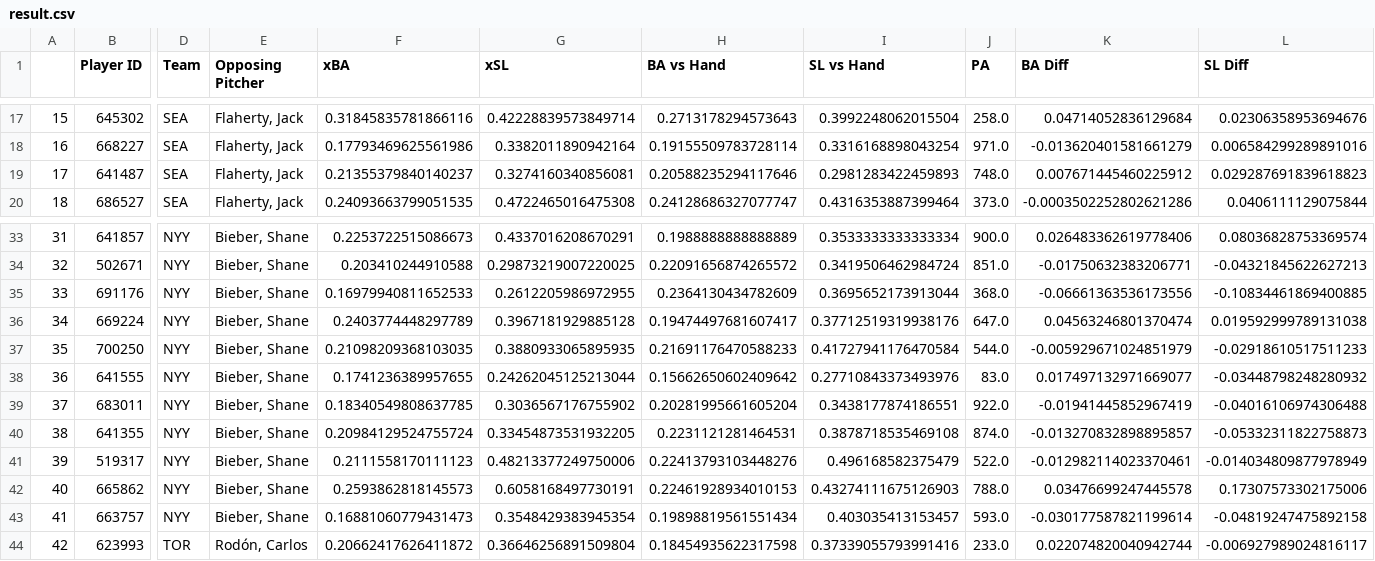
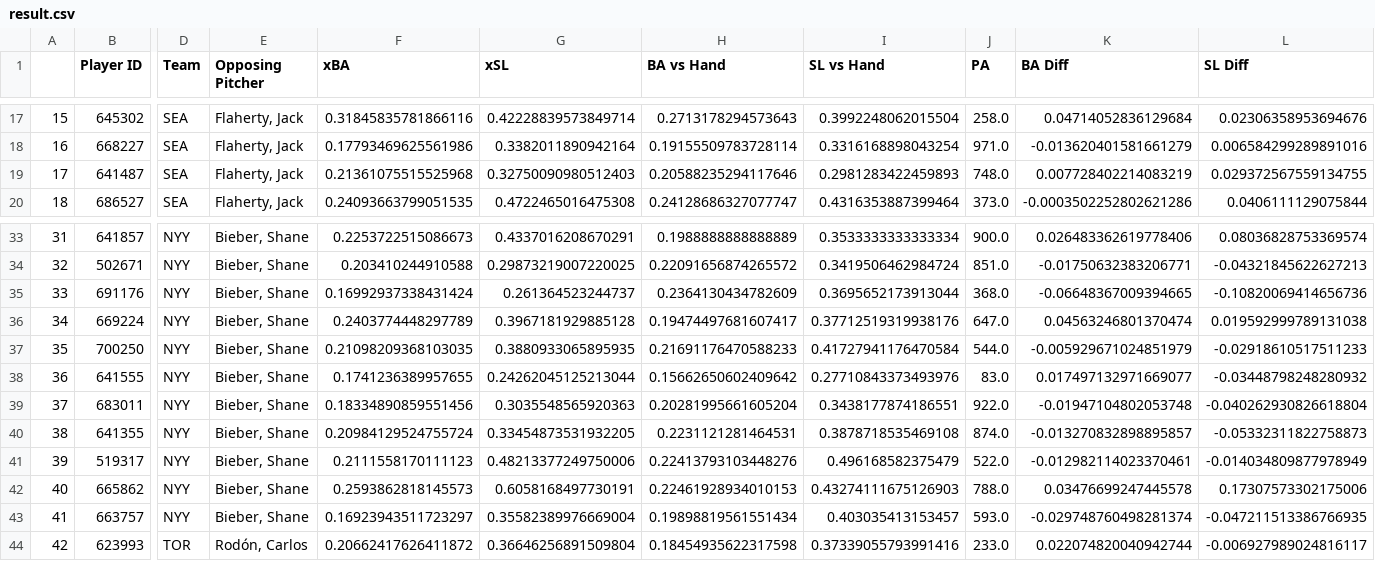
Before and after one commit to brianbaldner/mlb-daily-projections, a CSV file: result.csv, drawn as a sheet; only a part is shown, gaps mark what is left out; the diff names each change by its address in the sheet, - before the commit and + after, or states it on an @@ line.

```diff
--- a/result.csv
+++ b/result.csv
-F19 (xBA): 0.21355379840140237
+F19 (xBA): 0.21361075515525968
-G19 (xSL): 0.3274160340856081
+G19 (xSL): 0.32750090980512403
-K19 (BA Diff): 0.007671445460225912
+K19 (BA Diff): 0.007728402214083219
-L19 (SL Diff): 0.029287691839618823
+L19 (SL Diff): 0.029372567559134755
-F35 (xBA): 0.16979940811652533
+F35 (xBA): 0.16992937338431424
-G35 (xSL): 0.2612205986972955
+G35 (xSL): 0.261364523244737
-K35 (BA Diff): -0.06661363536173556
+K35 (BA Diff): -0.06648367009394665
-L35 (SL Diff): -0.10834461869400885
+L35 (SL Diff): -0.10820069414656736
-F39 (xBA): 0.18340549808637785
+F39 (xBA): 0.18334890859551456
-G39 (xSL): 0.3036567176755902
+G39 (xSL): 0.3035548565920363
-K39 (BA Diff): -0.01941445852967419
+K39 (BA Diff): -0.01947104802053748
-L39 (SL Diff): -0.04016106974306488
+L39 (SL Diff): -0.040262930826618804
-F43 (xBA): 0.16881060779431473
+F43 (xBA): 0.16923943511723297
-G43 (xSL): 0.3548429383945354
+G43 (xSL): 0.35582389976669004
-K43 (BA Diff): -0.030177587821199614
+K43 (BA Diff): -0.029748760498281374
-L43 (SL Diff): -0.04819247475892158
+L43 (SL Diff): -0.047211513386766935
```
Also changed, not shown: 1 other file.
